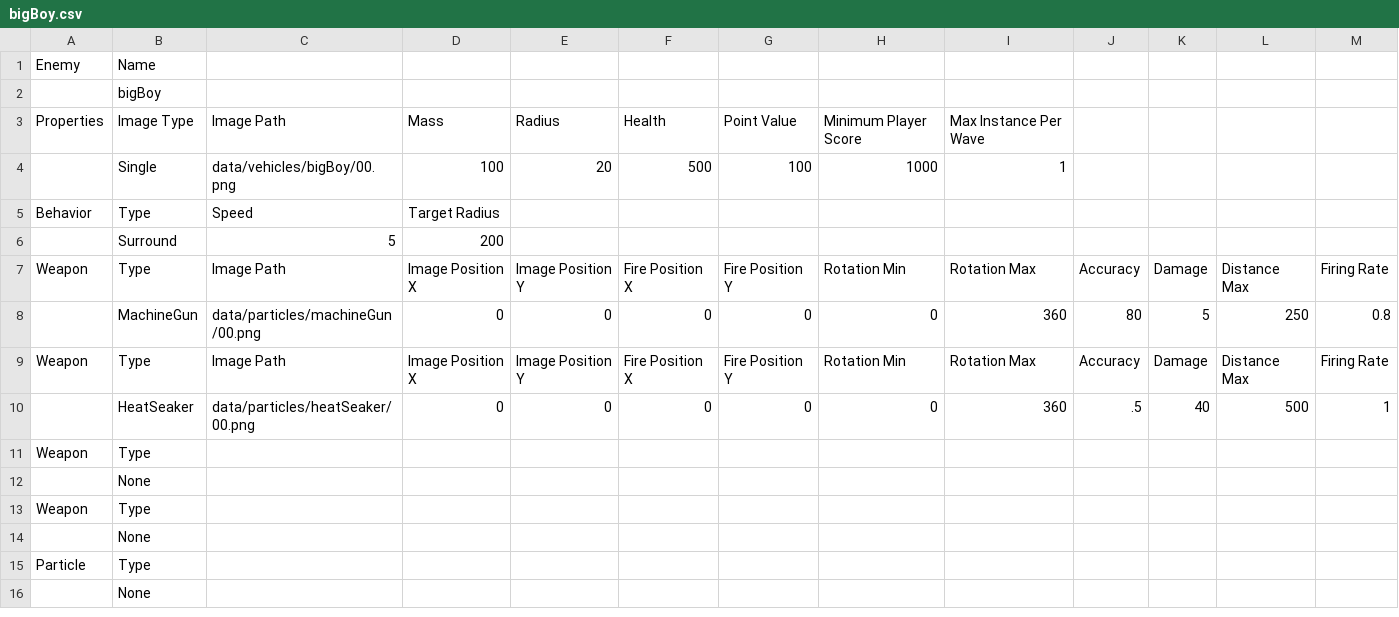
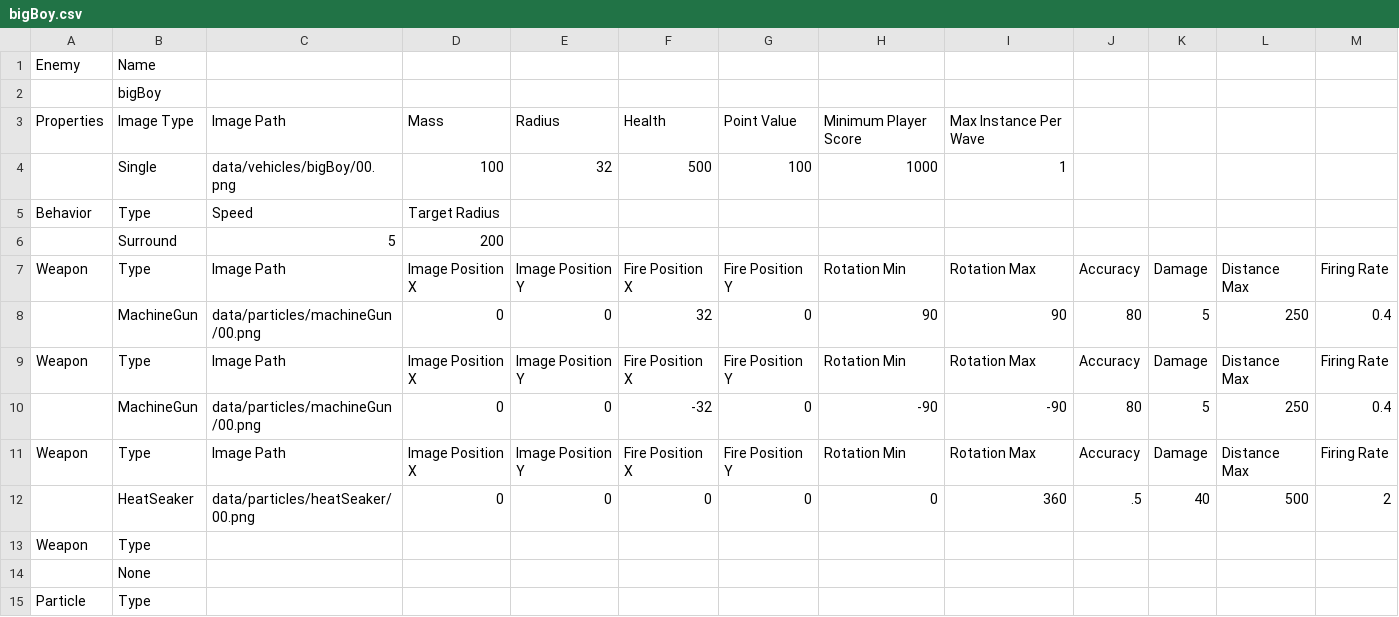
Before and after one commit to sdetwiler/pammo, a CSV file: data/enemies/bigBoy.csv, drawn as a sheet; only a part is shown; the shorter side is filled out with more unchanged rows.

Commit message:
Mine layer. Editor updates to support mine layer. Progression tweaks. BigBoy updates to now have two machine guns mounted on the sides of the vehicle. Level loader now properly reads in possible enemies for level. Updated level 1 file.
git-svn-id: http://www.piratestudios.com/pammo/svn@294 fc494e2b-ab4b-0410-a0f4-e0a3d7fb9d21

```diff
--- a/data/enemies/bigBoy.csv
+++ b/data/enemies/bigBoy.csv
@@ -3,3 +3,3 @@
 "Properties","Image Type","Image Path","Mass","Radius","Health","Point Value","Minimum Player Score","Max Instance Per Wave",,,,,
-,"Single","data/vehicles/bigBoy/00.png",100,20,500,100,1000,1,,,,,
+,"Single","data/vehicles/bigBoy/00.png",100,32,500,100,1000,1,,,,,
 "Behavior","Type","Speed","Target Radius","","","","","","","","","",""
@@ -7,7 +7,7 @@
 "Weapon","Type","Image Path","Image Position X","Image Position Y","Fire Position X","Fire Position Y","Rotation Min","Rotation Max","Accuracy","Damage","Distance Max","Firing Rate",""
-,"MachineGun","data/particles/machineGun/00.png",0,0,0,0,0,360,80,5,250,0.8,
+,"MachineGun","data/particles/machineGun/00.png",0,0,32,0,90,90,80,5,250,0.4,
 "Weapon","Type","Image Path","Image Position X","Image Position Y","Fire Position X","Fire Position Y","Rotation Min","Rotation Max","Accuracy","Damage","Distance Max","Firing Rate",""
-,"HeatSeaker","data/particles/heatSeaker/00.png",0,0,0,0,0,360,.5,40,500,1,
-"Weapon","Type","","","","","","","","","","","",""
-,"None",,,,,,,,,,,,
+,"MachineGun","data/particles/machineGun/00.png",0,0,-32,0,-90,-90,80,5,250,0.4,
+"Weapon","Type","Image Path","Image Position X","Image Position Y","Fire Position X","Fire Position Y","Rotation Min","Rotation Max","Accuracy","Damage","Distance Max","Firing Rate",""
+,"HeatSeaker","data/particles/heatSeaker/00.png",0,0,0,0,0,360,.5,40,500,2,
 "Weapon","Type","","","","","","","","","","","",""
```
Also changed, not shown: 17 other files.
